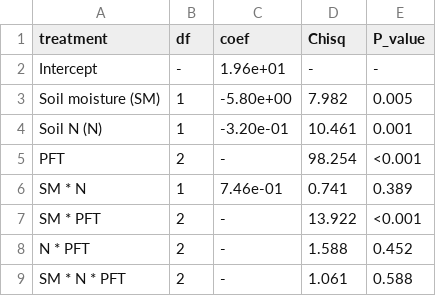
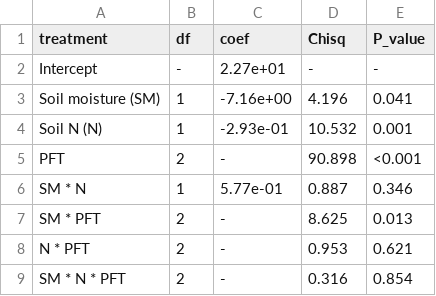
Before and after one commit to eaperkowski/TXeco, a CSV file: tables/TXeco_table2_beta.csv, drawn as a sheet.

```diff
--- a/tables/TXeco_table2_beta.csv
+++ b/tables/TXeco_table2_beta.csv
@@ -1,9 +1,9 @@
 "treatment","df","coef","Chisq","P_value"
-"Intercept","-"," 1.96e+01","-","-"
-"Soil moisture (SM)","1","-5.80e+00","7.982","0.005"
-"Soil N (N)","1","-3.20e-01","10.461","0.001"
-"PFT","2","-","98.254","<0.001"
-"SM * N","1"," 7.46e-01","0.741","0.389"
-"SM * PFT","2","-","13.922","<0.001"
-"N * PFT","2","-","1.588","0.452"
-"SM * N * PFT","2","-","1.061","0.588"
+"Intercept","-"," 2.27e+01","-","-"
+"Soil moisture (SM)","1","-7.16e+00","4.196","0.041"
+"Soil N (N)","1","-2.93e-01","10.532","0.001"
+"PFT","2","-","90.898","<0.001"
+"SM * N","1"," 5.77e-01","0.887","0.346"
+"SM * PFT","2","-","8.625","0.013"
+"N * PFT","2","-","0.953","0.621"
+"SM * N * PFT","2","-","0.316","0.854"
```
Also changed, not shown: tables/TXeco_table3_chi.csv, tables/TXeco_table4_leafN.csv, 3 other files.
